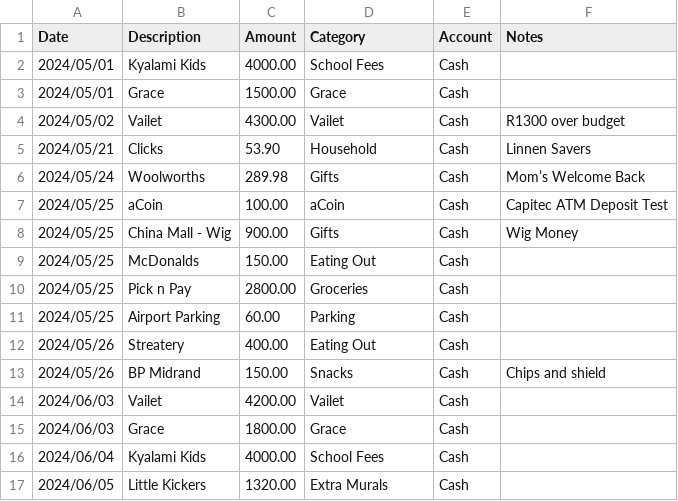
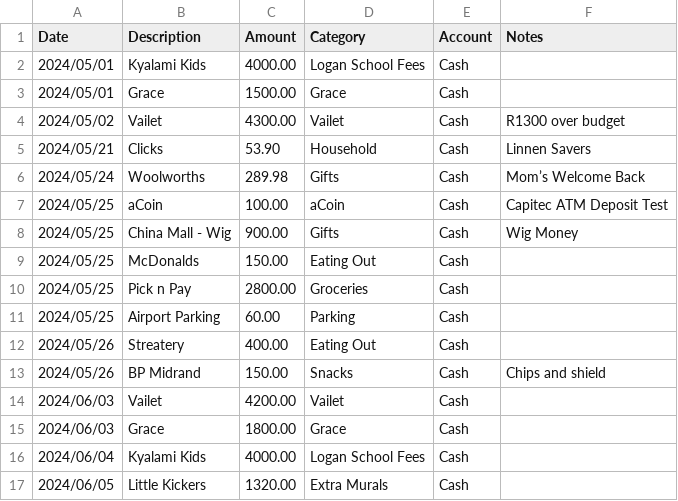
Before and after one commit to Sneakypoke/Budget, a CSV file: input/Cash/Cash Expenses.csv, drawn as a sheet.

```diff
--- a/input/Cash/Cash Expenses.csv
+++ b/input/Cash/Cash Expenses.csv
@@ -1,3 +1,3 @@
 Date,Description,Amount,Category,Account,Notes
-2024/05/01,Kyalami Kids,4000.00,School Fees,Cash,
+2024/05/01,Kyalami Kids,4000.00,Logan School Fees,Cash,
 2024/05/01,Grace,1500.00,Grace,Cash,
@@ -15,3 +15,3 @@ Date,Description,Amount,Category,Account,Notes
 2024/06/03,Grace,1800.00,Grace,Cash,
-2024/06/04,Kyalami Kids,4000.00,School Fees,Cash,
+2024/06/04,Kyalami Kids,4000.00,Logan School Fees,Cash,
 2024/06/05,Little Kickers,1320.00,Extra Murals,Cash,
```
Also changed, not shown: 7 other files.
